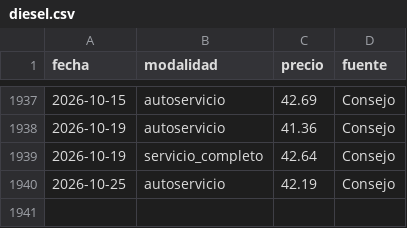
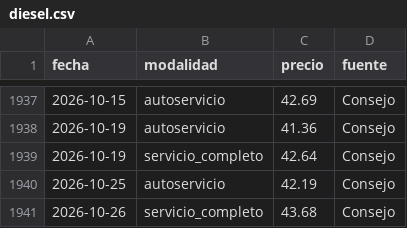
Before and after one commit to yartoorsdar/gasolina-gt, a CSV file: data/db/diesel.csv, drawn as a sheet; only a part is shown, gaps mark what is left out.

```diff
--- a/data/db/diesel.csv
+++ b/data/db/diesel.csv
@@ -1940 +1940,2 @@ fecha,modalidad,precio,fuente
 2026-10-25,autoservicio,42.19,Consejo
+2026-10-26,servicio_completo,43.68,Consejo
```
Also changed, not shown: data/db/consenso.csv, data/db/observaciones.csv, 2 other files.
